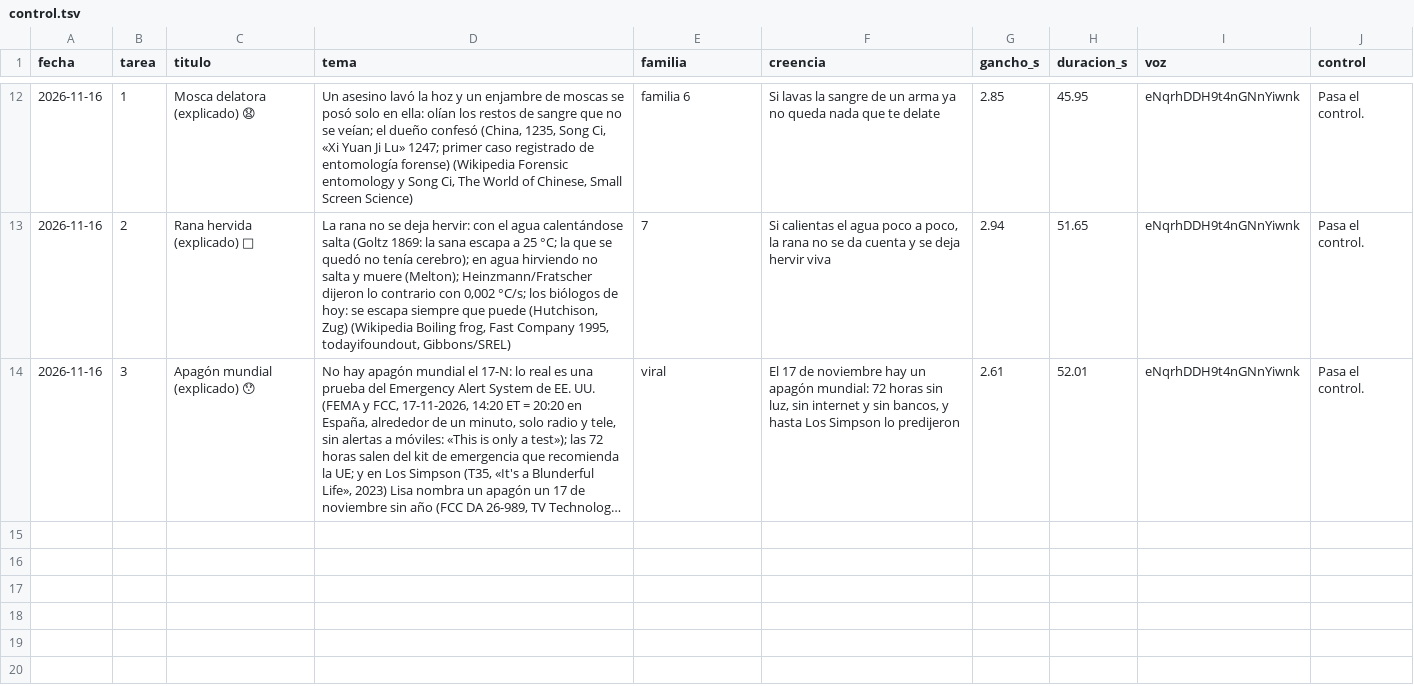
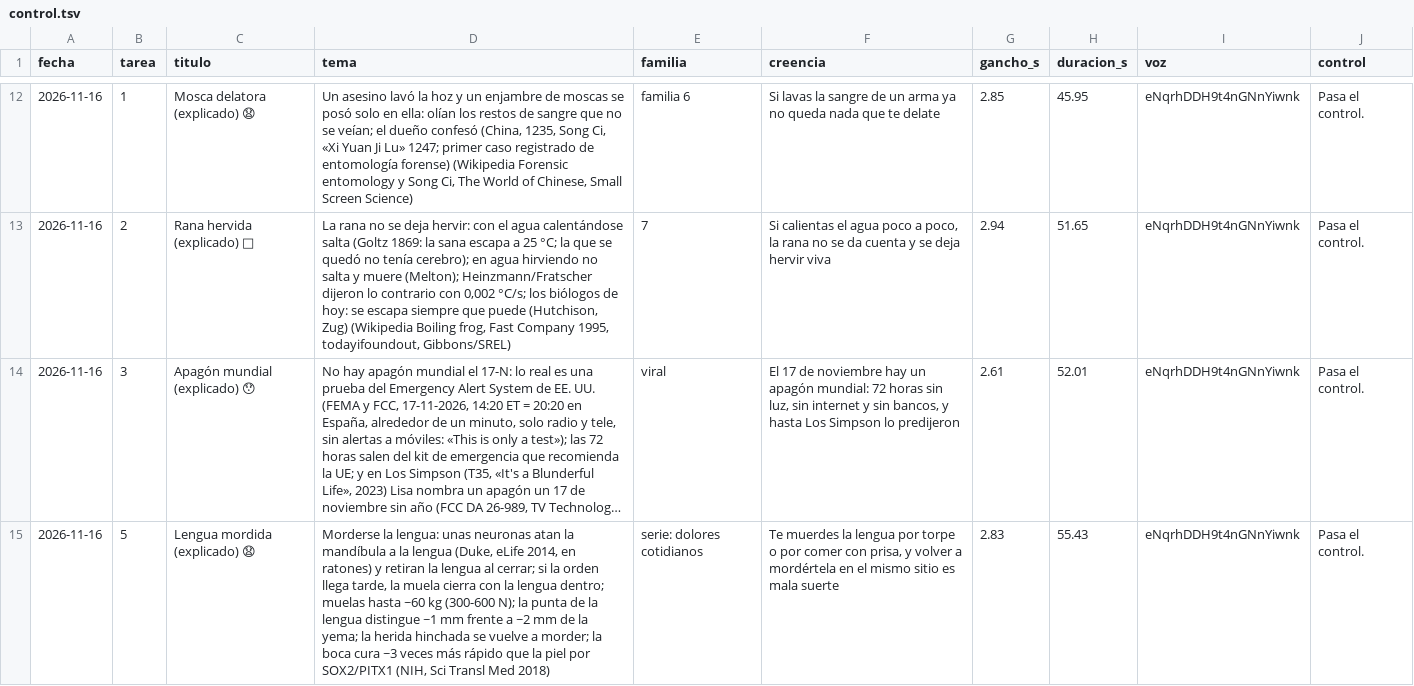
Before and after one commit to amaliogigu/reels-publicos, a TSV file: control.tsv, drawn as a sheet; only a part is shown, gaps mark what is left out; long unchanged cells end in …; the diff names each change by its address in the sheet, - before the commit and + after, or states it on an @@ line.

```diff
--- a/control.tsv
+++ b/control.tsv
+row 15: 2026-11-16 | 5 | Lengua mordida (explicado) 😧 | Morderse la lengua: unas neuronas atan la mandíbula a la lengua (Duke, eLife 2014, en ratones) y retiran la lengua al cerrar; si la orden llega tarde, la muela cierra con la lengua dentro; muelas hasta ~60 kg (300-600 N); la punta de la lengua distingue ~1 mm frente a ~2 mm de la yema; la herida hinchada se vuelve a morder; la boca cura ~3 veces más rápido que la piel por SOX2/PITX1 (NIH, Sci Transl Med 2018) | serie: dolores cotidianos | Te muerdes la lengua por torpe o por comer con prisa, y volver a mordértela en el mismo sitio es mala suerte | 2.83 | 55.43 | eNqrhDDH9t4nGNnYiwnk | Pasa el control.
```
Also changed, not shown: hechos.tsv, 1 other file.
